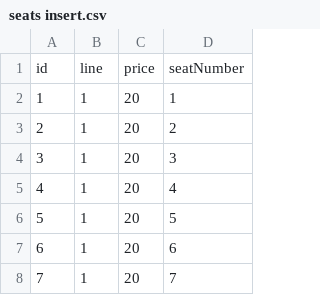
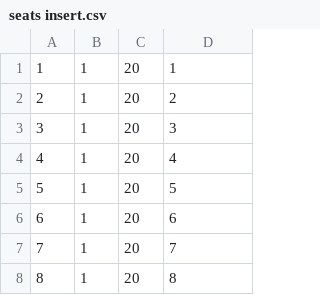
Before and after one commit to markostanacic/javaTest-MovieApp-, a CSV file: src/main/resources/sql/seats insert.csv, drawn as a sheet; only a part is shown; the shorter side is filled out with more unchanged rows.

```diff
--- a/src/main/resources/sql/seats insert.csv
+++ b/src/main/resources/sql/seats insert.csv
@@ -1,2 +1 @@
-id,line,price,seatNumber
 1,1,20,1
```
Also changed, not shown: 4 other files.
